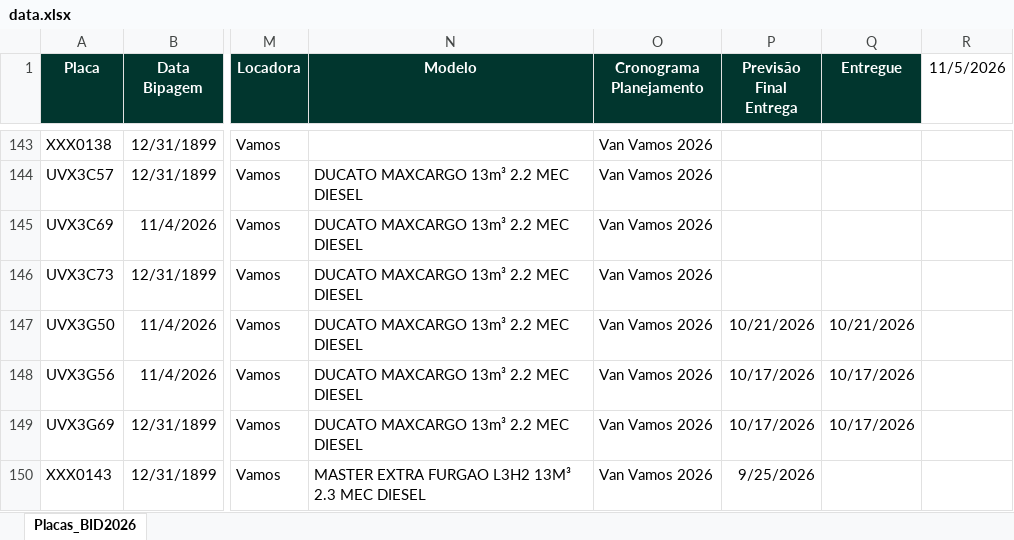
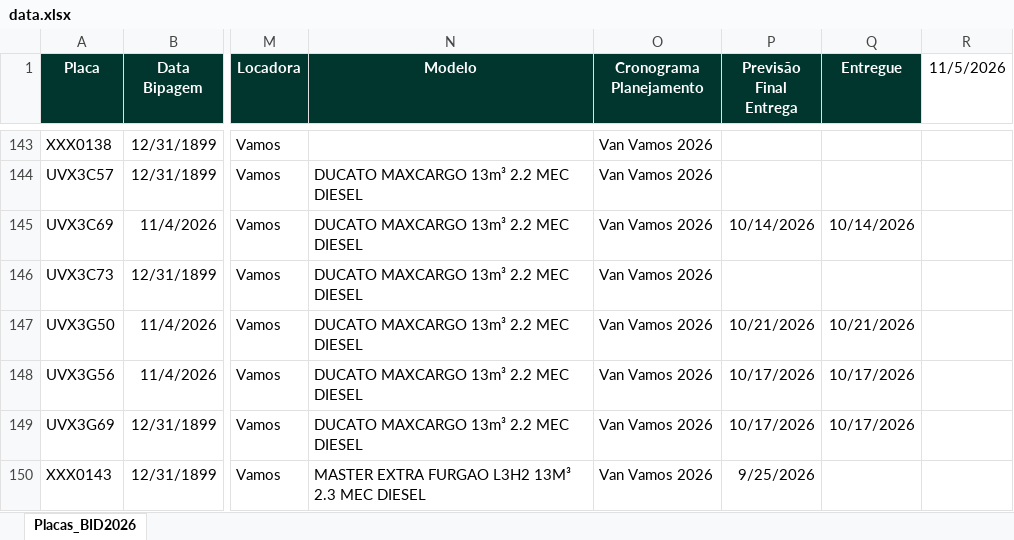
Before and after one commit to FrotaDeluna/BID2026, an Excel workbook: data.xlsx, sheet Placas_BID2026, drawn as a sheet; only a part is shown, gaps mark what is left out; values as stored, in another font and other column widths than the file's, no borders; the diff names each change by its address in the sheet, - before the commit and + after, or states it on an @@ line.

Commit message:
Add files via upload

```diff
--- a/data.xlsx (sheet Placas_BID2026)
+++ b/data.xlsx (sheet Placas_BID2026)
-P145 (Previsão Final Entrega): (empty)
+P145 (Previsão Final Entrega): 10/14/2026
-Q145 (Entregue): (empty)
+Q145 (Entregue): 10/14/2026
```
